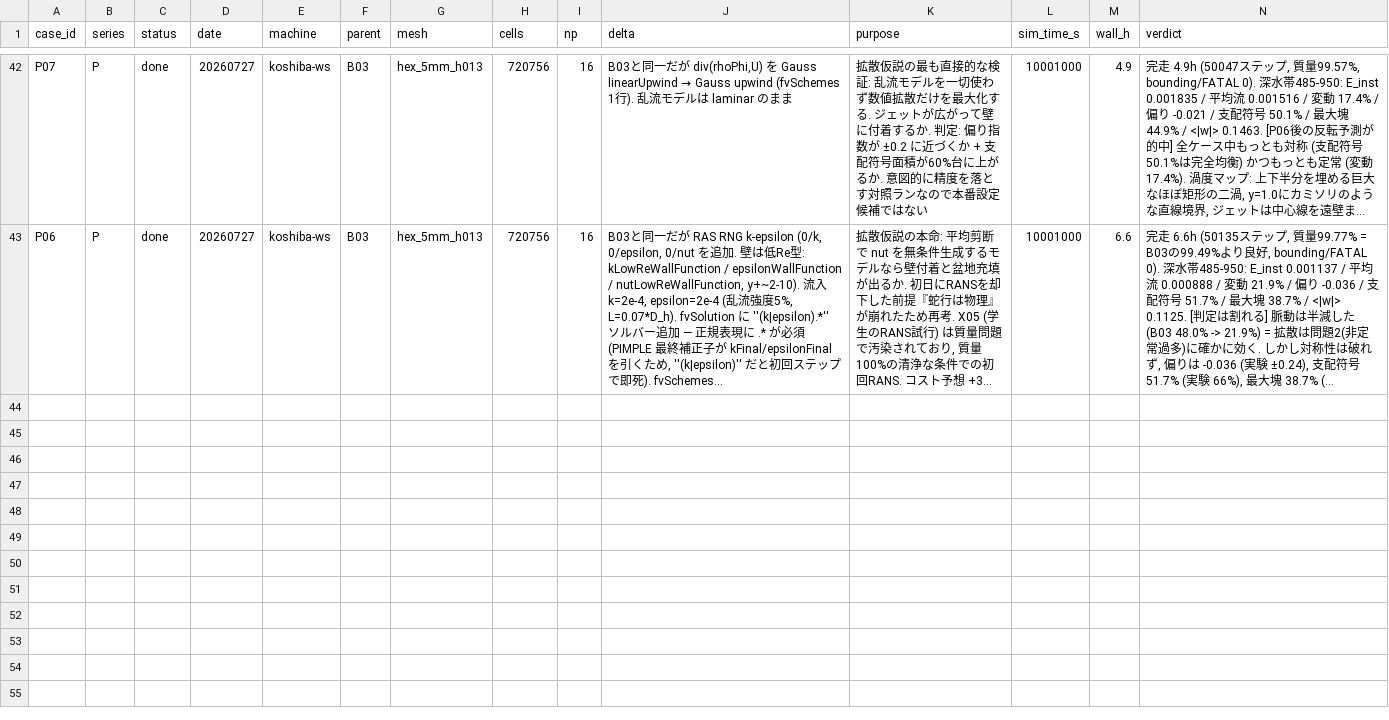
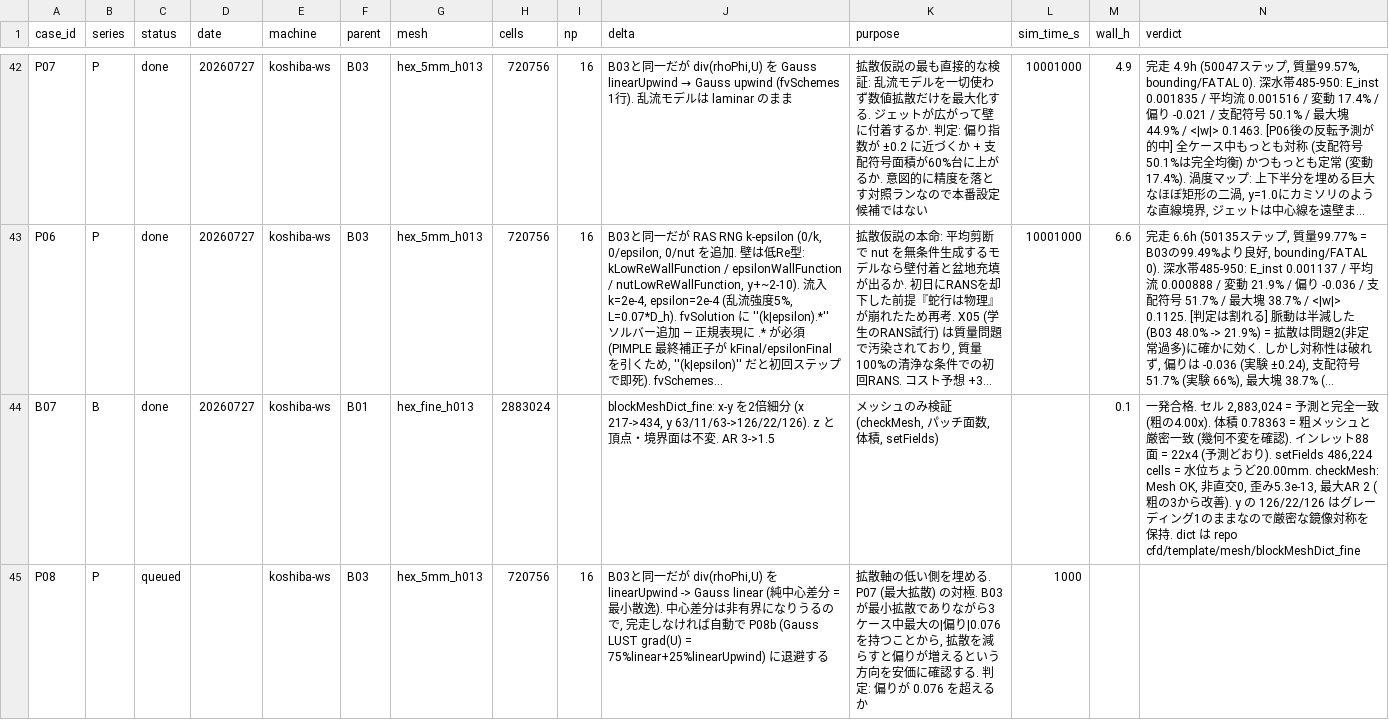
Before and after one commit to kobeline2/psp-singleport-regime, a CSV file: cfd/cases.csv, drawn as a sheet; only a part is shown, gaps mark what is left out; long unchanged cells end in …; the diff covers the shown part only; the diff names each change by its address in the sheet, - before the commit and + after, or states it on an @@ line.

```diff
--- a/cfd/cases.csv
+++ b/cfd/cases.csv
+row 44: B07 | B | done | 20260727 | koshiba-ws | B01 | hex_fine_h013 | 2883024 |  | blockMeshDict_fine: x-y を2倍細分 (x 217->434, y 63/11/63->126/22/126). z と頂点・境界面は不変. AR 3->1.5 | メッシュのみ検証 (checkMesh, パッチ面数, 体積, setFields) |  | 0.1 | 一発合格. セル 2,883,024 = 予測と完全一致 (粗の4.00x). 体積 0.78363 = 粗メッシュと厳密一致 (幾何不変を確認). インレット88面 = 22x4 (予測どおり). setFields 486,224 cells = 水位ちょうど20.00mm. checkMesh: Mesh OK, 非直交0, 歪み5.3e-13, 最大AR 2 (粗の3から改善). y の 126/22/126 はグレーディング1のままなので厳密な鏡像対称を保持. dict は repo cfd/template/mesh/blockMeshDict_fine
+row 45: P08 | P | queued |  | koshiba-ws | B03 | hex_5mm_h013 | 720756 | 16 | B03と同一だが div(rhoPhi,U) を linearUpwind -> Gauss linear (純中心差分 = 最小散逸). 中心差分は非有界になりうるので, 完走しなければ自動で P08b (Gauss LUST grad(U) = 75%linear+25%linearUpwind) に退避する | 拡散軸の低い側を埋める. P07 (最大拡散) の対極. B03 が最小拡散でありながら3ケース中最大の|偏り|0.076を持つことから, 拡散を減らすと偏りが増えるという方向を安価に確認する. 判定: 偏りが 0.076 を超えるか | 1000
```
Also changed, not shown: 1 added row elsewhere in this file, 1 other file.
